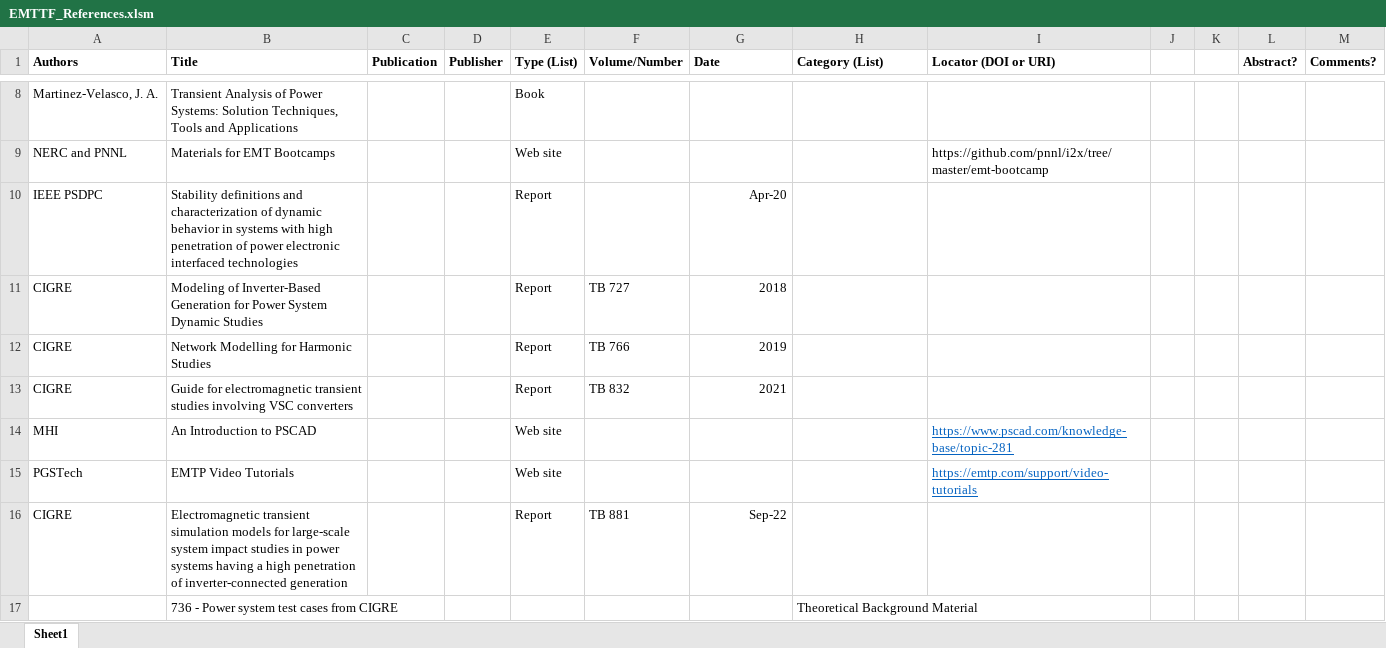
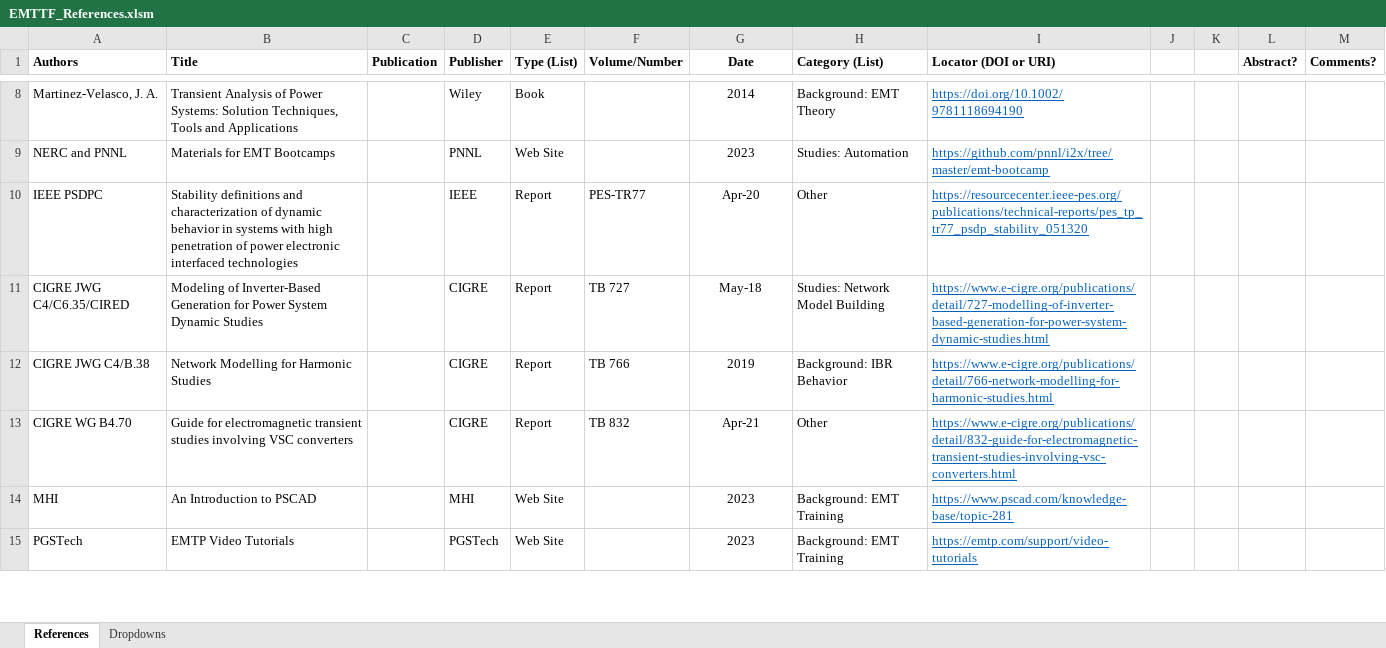
Before and after one commit to pnnl/i2x, an Excel workbook: emt-tf-repo/EMTTF_References.xlsm, sheet References, drawn as a sheet; only a part is shown, gaps mark what is left out; values as stored, in another font and other column widths than the file's, no borders; removed rows and columns are numbered as before the commit, all else as after; ↵ is a line break in a cell; the diff covers the shown part only; the diff names each change by its address in the sheet, - before the commit and + after, or states it on an @@ line.

```diff
--- a/emt-tf-repo/EMTTF_References.xlsm (sheet References)
+++ b/emt-tf-repo/EMTTF_References.xlsm (sheet References)
-sheet tab: Sheet1
+sheet tab: References
+sheet tab: Dropdowns
-G1 alignment: left
+G1 alignment: center
-D8 (Publisher): (empty)
+D8 (Publisher): Wiley
-G8 (Date): (empty)
+G8 (Date): 2014
-H8 (Category (List)): (empty)
+H8 (Category (List)): Background: EMT Theory
-I8 (Locator (DOI or URI)): (empty)
+I8 (Locator (DOI or URI)): https://doi.org/10.1002/9781118694190
-D9 (Publisher): (empty)
+D9 (Publisher): PNNL
-E9 (Type (List)): Web site
+E9 (Type (List)): Web Site
-G9 (Date): (empty)
+G9 (Date): 2023
-H9 (Category (List)): (empty)
+H9 (Category (List)): Studies: Automation
@@ I9 underline: off → on, text colour: black → #0563C1 @@
-D10 (Publisher): (empty)
+D10 (Publisher): IEEE
-F10 (Volume/Number): (empty)
+F10 (Volume/Number): PES-TR77
-G10:G13 alignment: right
+G10:G13 alignment: center
-H10 (Category (List)): (empty)
+H10 (Category (List)): Other
-I10 (Locator (DOI or URI)): (empty)
+I10 (Locator (DOI or URI)): https://resourcecenter.ieee-pes.org/publications/technical-reports/pes_tp_tr77_psdp_stability_051320
-A11 (Authors): CIGRE
+A11 (Authors): CIGRE JWG C4/C6.35/CIRED
-D11:D13 (Publisher): (empty)
+D11:D13 (Publisher): CIGRE
-G11 (Date): 2018
+G11 (Date): May-18
-H11 (Category (List)): (empty)
+H11 (Category (List)): Studies: Network Model Building
-I11 (Locator (DOI or URI)): (empty)
+I11 (Locator (DOI or URI)): https://www.e-cigre.org/publications/detail/727-modelling-of-inverter-based-generation-for-power-system-dynamic-studies.html
-A12 (Authors): CIGRE
+A12 (Authors): CIGRE JWG C4/B.38
-H12 (Category (List)): (empty)
+H12 (Category (List)): Background: IBR Behavior
-I12 (Locator (DOI or URI)): (empty)
+I12 (Locator (DOI or URI)): https://www.e-cigre.org/publications/detail/766-network-modelling-for-harmonic-studies.html
-A13 (Authors): CIGRE
+A13 (Authors): CIGRE WG B4.70
-G13 (Date): 2021
+G13 (Date): Apr-21
-H13 (Category (List)): (empty)
+H13 (Category (List)): Other
-I13 (Locator (DOI or URI)): (empty)
+I13 (Locator (DOI or URI)): https://www.e-cigre.org/publications/detail/832-guide-for-electromagnetic-transient-studies-involving-vsc-converters.html
-D14 (Publisher): (empty)
+D14 (Publisher): MHI
-E14:E15 (Type (List)): Web site
+E14:E15 (Type (List)): Web Site
-G14:G15 (Date): (empty)
+G14:G15 (Date): 2023
-H14:H15 (Category (List)): (empty)
+H14:H15 (Category (List)): Background: EMT Training
-D15 (Publisher): (empty)
+D15 (Publisher): PGSTech
-row 16: CIGRE | Electromagnetic transient simulation models for large-scale ↵ system impact studies in power systems having a high penetration of inverter-connected generation |  |  | Report | TB 881 | Sep-22
-row 17:  | 736 - Power system test cases from CIGRE |  |  |  |  |  | Theoretical Background Material
```
Also changed, not shown: 3 added rows, 2 removed rows, 33 edited cells and cell formats elsewhere in this sheet.
